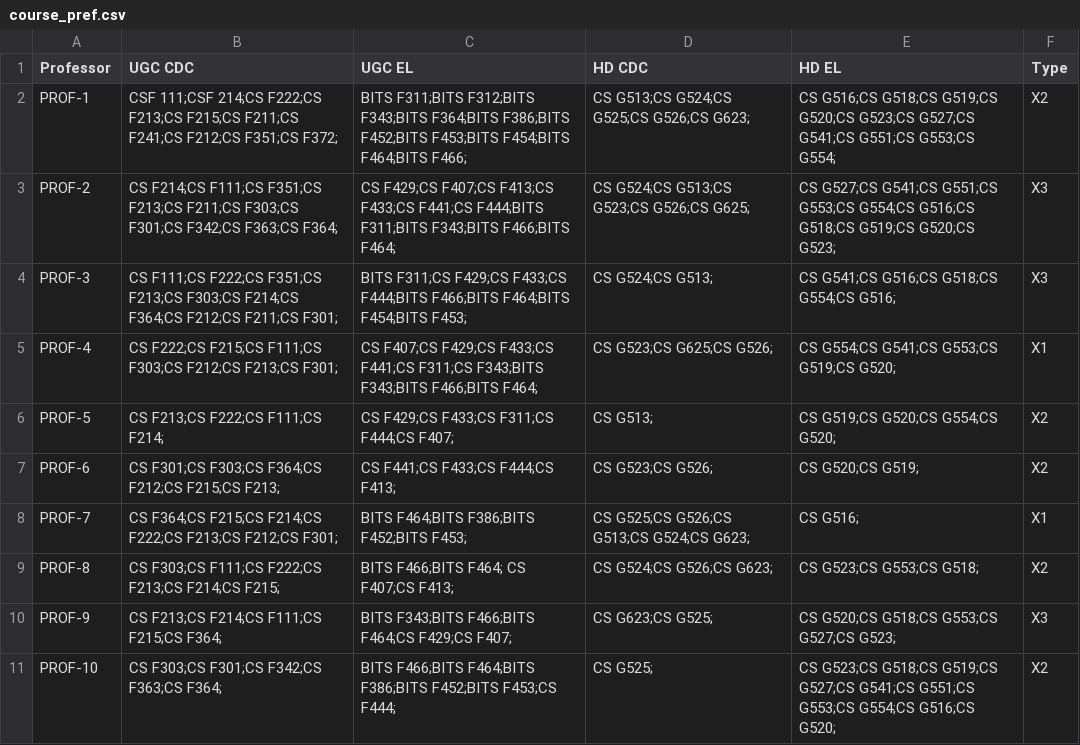
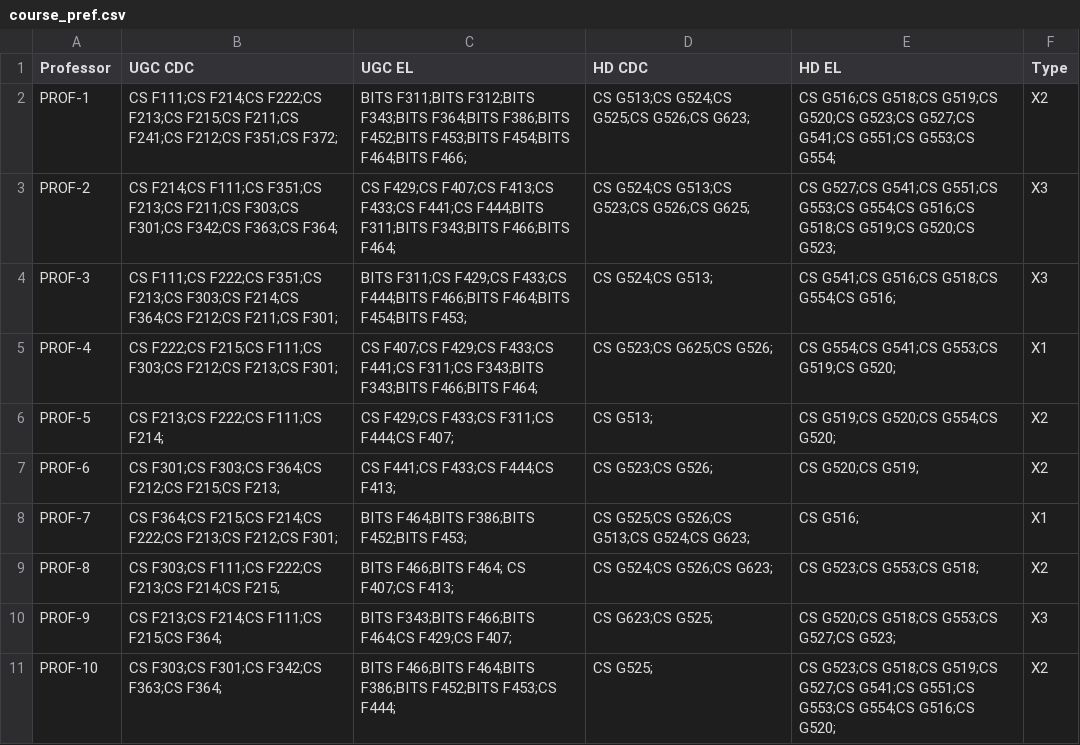
Before and after one commit to AlexThundrous/course_allotment_system, a CSV file: course/course_pref.csv, drawn as a sheet.

```diff
--- a/course/course_pref.csv
+++ b/course/course_pref.csv
@@ -1,3 +1,3 @@
 Professor,UGC CDC,UGC EL,HD CDC,HD EL,Type
-PROF-1,CSF 111;CSF 214;CS F222;CS F213;CS F215;CS F211;CS F241;CS F212;CS F351;CS F372;,BITS F311;BITS F312;BITS F343;BITS F364;BITS F386;BITS F452;BITS F453;BITS F454;BITS F464;BITS F466;,CS G513;CS G524;CS G525;CS G526;CS G623;,CS G516;CS G518;CS G519;CS G520;CS G523;CS G527;CS G541;CS G551;CS G553;CS G554;,X2
+PROF-1,CS F111;CS F214;CS F222;CS F213;CS F215;CS F211;CS F241;CS F212;CS F351;CS F372;,BITS F311;BITS F312;BITS F343;BITS F364;BITS F386;BITS F452;BITS F453;BITS F454;BITS F464;BITS F466;,CS G513;CS G524;CS G525;CS G526;CS G623;,CS G516;CS G518;CS G519;CS G520;CS G523;CS G527;CS G541;CS G551;CS G553;CS G554;,X2
 PROF-2,CS F214;CS F111;CS F351;CS F213;CS F211;CS F303;CS F301;CS F342;CS F363;CS F364;,CS F429;CS F407;CS F413;CS F433;CS F441;CS F444;BITS F311;BITS F343;BITS F466;BITS F464;,CS G524;CS G513;CS G523;CS G526;CS G625;,CS G527;CS G541;CS G551;CS G553;CS G554;CS G516;CS G518;CS G519;CS G520;CS G523;,X3
```
Also changed, not shown: 4 other files.
